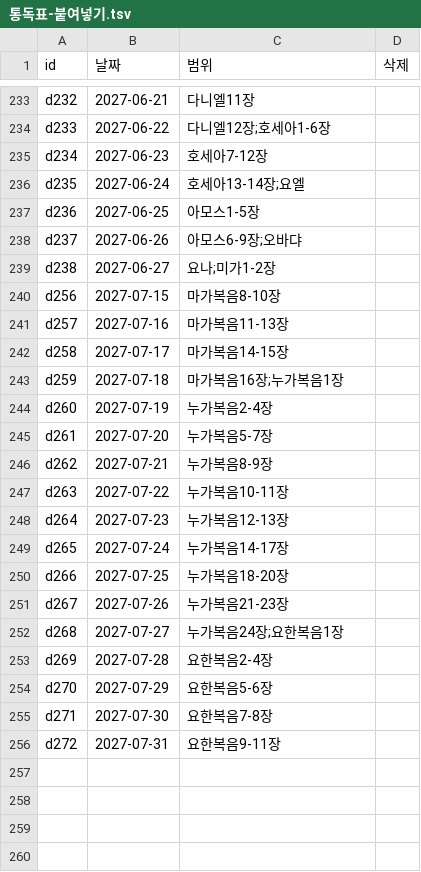
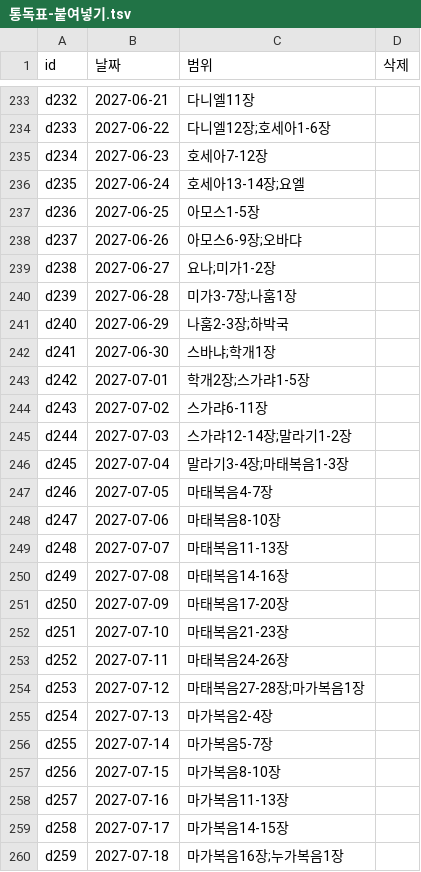
Before and after one commit to ukiahptc/27-haneul, a TSV file: docs/통독표-붙여넣기.tsv, drawn as a sheet; only a part is shown, gaps mark what is left out; the shorter side is filled out with more unchanged rows; the diff covers the shown part only.

```diff
--- a/docs/통독표-붙여넣기.tsv
+++ b/docs/통독표-붙여넣기.tsv
@@ -239,2 +239,19 @@ d237	2027-06-26	아모스6-9장;오바댜
 d238	2027-06-27	요나;미가1-2장	
+d239	2027-06-28	미가3-7장;나훔1장	
+d240	2027-06-29	나훔2-3장;하박국	
+d241	2027-06-30	스바냐;학개1장	
+d242	2027-07-01	학개2장;스가랴1-5장	
+d243	2027-07-02	스가랴6-11장	
+d244	2027-07-03	스가랴12-14장;말라기1-2장	
+d245	2027-07-04	말라기3-4장;마태복음1-3장	
+d246	2027-07-05	마태복음4-7장	
+d247	2027-07-06	마태복음8-10장	
+d248	2027-07-07	마태복음11-13장	
+d249	2027-07-08	마태복음14-16장	
+d250	2027-07-09	마태복음17-20장	
+d251	2027-07-10	마태복음21-23장	
+d252	2027-07-11	마태복음24-26장	
+d253	2027-07-12	마태복음27-28장;마가복음1장	
+d254	2027-07-13	마가복음2-4장	
+d255	2027-07-14	마가복음5-7장	
 d256	2027-07-15	마가복음8-10장	
```
Also changed, not shown: 43 added rows elsewhere in this file.
